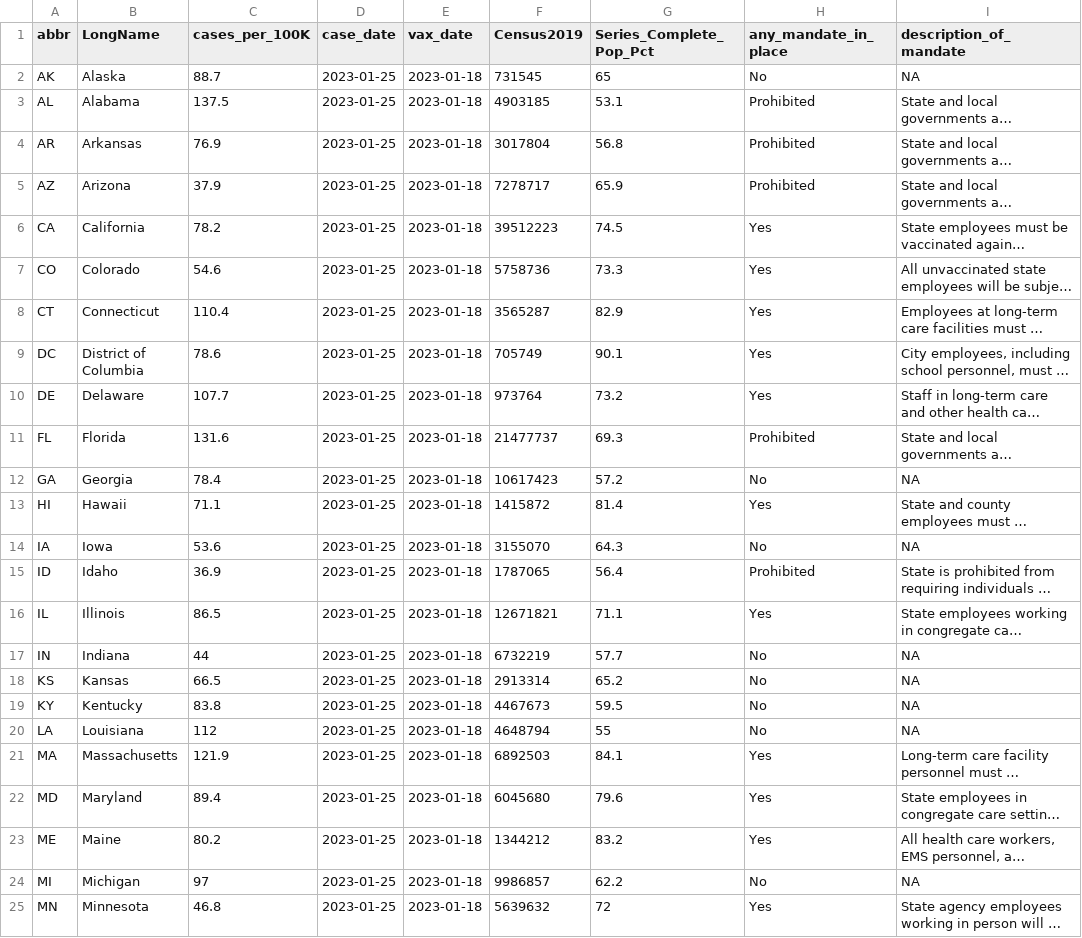
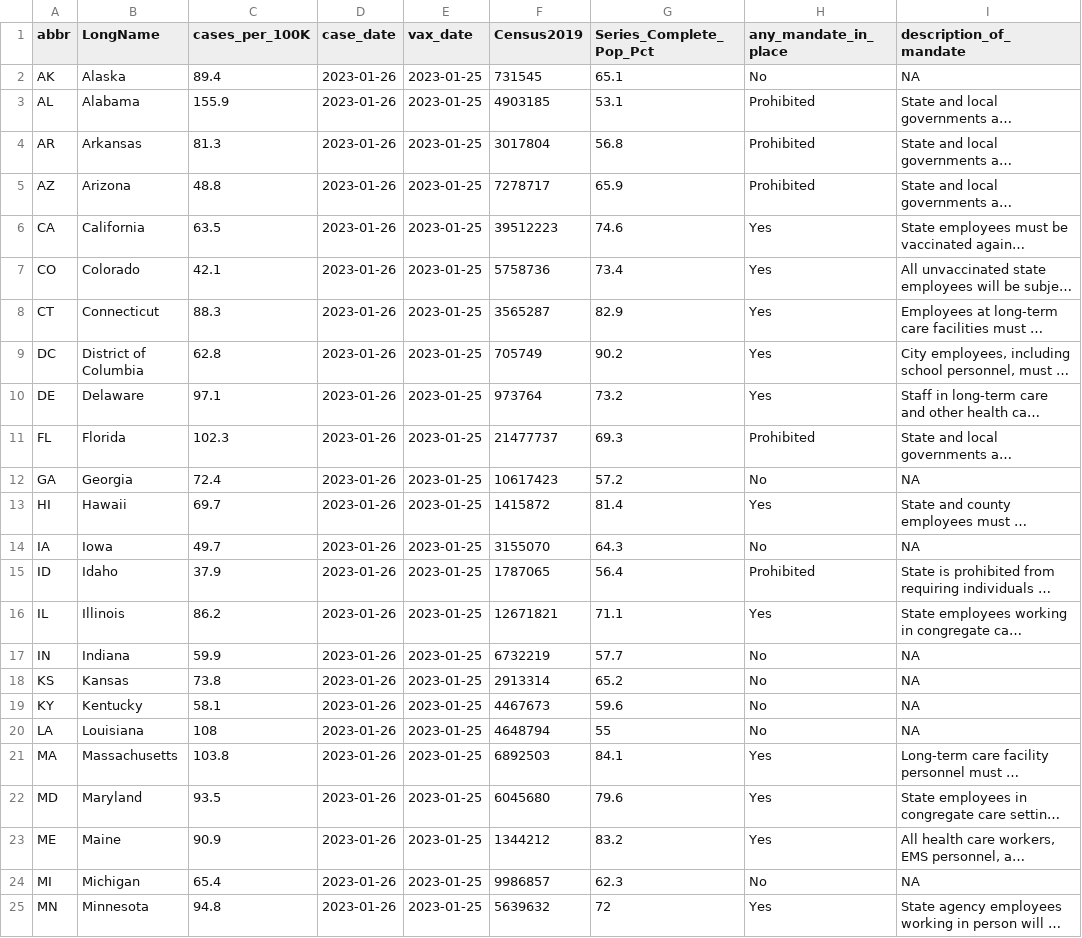
Before and after one commit to Dotdash-Data-Journalism/2021_2022_VWH_covid_vax_travel_maps, a CSV file: visualizations/cdcFull.csv, drawn as a sheet; only a part is shown; long unchanged cells end in …; the diff covers the shown part only; the diff names each change by its address in the sheet, - before the commit and + after, or states it on an @@ line.

```diff
--- a/visualizations/cdcFull.csv
+++ b/visualizations/cdcFull.csv
-C2 (cases_per_100K): 88.7
+C2 (cases_per_100K): 89.4
-D2:D25 (case_date): 2023-01-25
+D2:D25 (case_date): 2023-01-26
-E2:E25 (vax_date): 2023-01-18
+E2:E25 (vax_date): 2023-01-25
-G2 (Series_Complete_Pop_Pct): 65
+G2 (Series_Complete_Pop_Pct): 65.1
-C3 (cases_per_100K): 137.5
+C3 (cases_per_100K): 155.9
-C4 (cases_per_100K): 76.9
+C4 (cases_per_100K): 81.3
-C5 (cases_per_100K): 37.9
+C5 (cases_per_100K): 48.8
-C6 (cases_per_100K): 78.2
+C6 (cases_per_100K): 63.5
-G6 (Series_Complete_Pop_Pct): 74.5
+G6 (Series_Complete_Pop_Pct): 74.6
-C7 (cases_per_100K): 54.6
+C7 (cases_per_100K): 42.1
-G7 (Series_Complete_Pop_Pct): 73.3
+G7 (Series_Complete_Pop_Pct): 73.4
-C8 (cases_per_100K): 110.4
+C8 (cases_per_100K): 88.3
-C9 (cases_per_100K): 78.6
+C9 (cases_per_100K): 62.8
-G9 (Series_Complete_Pop_Pct): 90.1
+G9 (Series_Complete_Pop_Pct): 90.2
-C10 (cases_per_100K): 107.7
+C10 (cases_per_100K): 97.1
-C11 (cases_per_100K): 131.6
+C11 (cases_per_100K): 102.3
-C12 (cases_per_100K): 78.4
+C12 (cases_per_100K): 72.4
-C13 (cases_per_100K): 71.1
+C13 (cases_per_100K): 69.7
-C14 (cases_per_100K): 53.6
+C14 (cases_per_100K): 49.7
-C15 (cases_per_100K): 36.9
+C15 (cases_per_100K): 37.9
-C16 (cases_per_100K): 86.5
+C16 (cases_per_100K): 86.2
-C17 (cases_per_100K): 44
+C17 (cases_per_100K): 59.9
-C18 (cases_per_100K): 66.5
+C18 (cases_per_100K): 73.8
-C19 (cases_per_100K): 83.8
+C19 (cases_per_100K): 58.1
-G19 (Series_Complete_Pop_Pct): 59.5
+G19 (Series_Complete_Pop_Pct): 59.6
-C20 (cases_per_100K): 112
+C20 (cases_per_100K): 108
-C21 (cases_per_100K): 121.9
+C21 (cases_per_100K): 103.8
-C22 (cases_per_100K): 89.4
+C22 (cases_per_100K): 93.5
-C23 (cases_per_100K): 80.2
+C23 (cases_per_100K): 90.9
-C24 (cases_per_100K): 97
+C24 (cases_per_100K): 65.4
-G24 (Series_Complete_Pop_Pct): 62.2
+G24 (Series_Complete_Pop_Pct): 62.3
-C25 (cases_per_100K): 46.8
+C25 (cases_per_100K): 94.8
```
Also changed, not shown: 90 edited cells elsewhere in this file.
